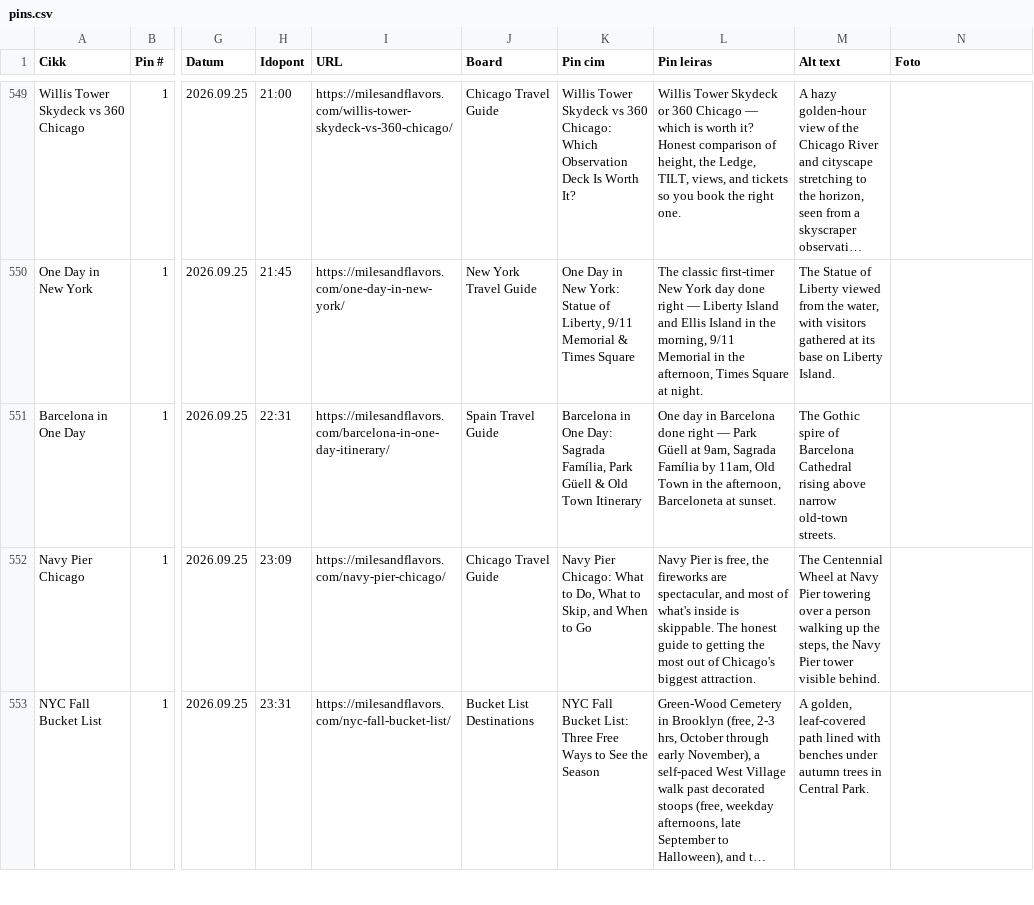
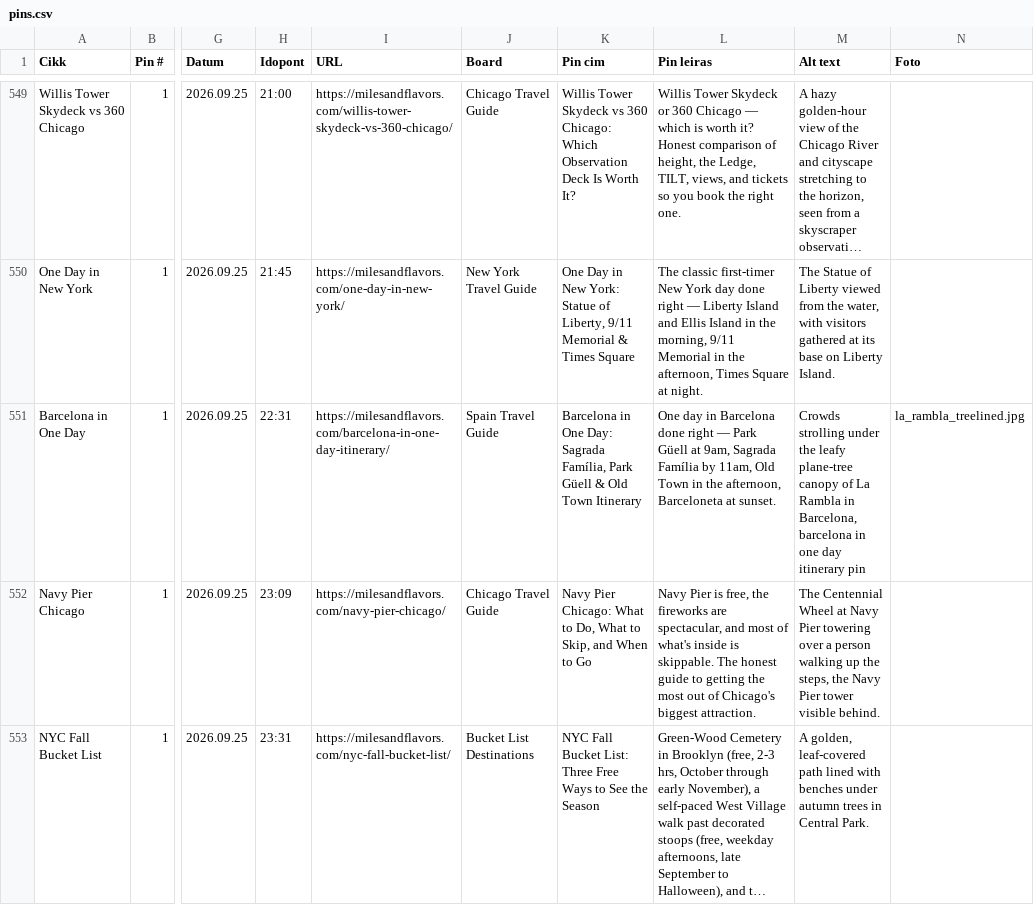
Before and after one commit to milesandflavors/pinfactory, a CSV file: pins.csv, drawn as a sheet; only a part is shown, gaps mark what is left out; long unchanged cells end in …; the diff names each change by its address in the sheet, - before the commit and + after, or states it on an @@ line.

```diff
--- a/pins.csv
+++ b/pins.csv
-M551 (Alt text): The Gothic spire of Barcelona Cathedral rising above narrow old-town streets.
+M551 (Alt text): Crowds strolling under the leafy plane-tree canopy of La Rambla in Barcelona, barcelona in one day itinerary pin
-N551 (Foto): (empty)
+N551 (Foto): la_rambla_treelined.jpg
```
Also changed, not shown: 1 other file.
